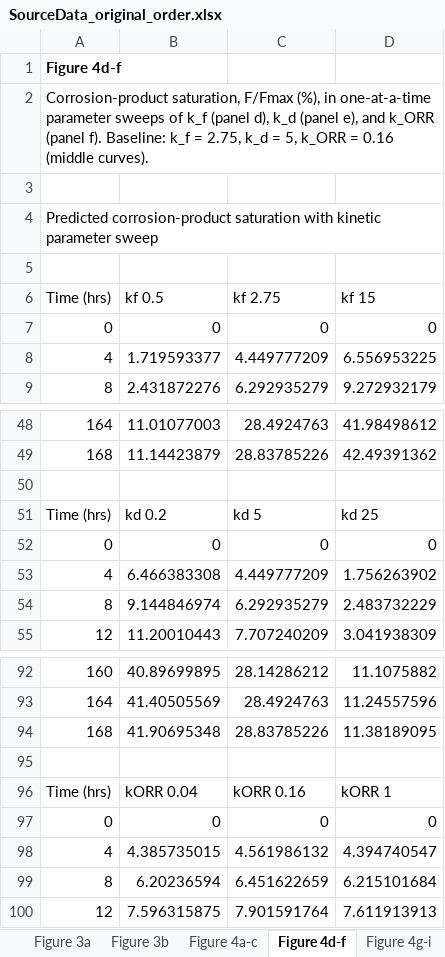
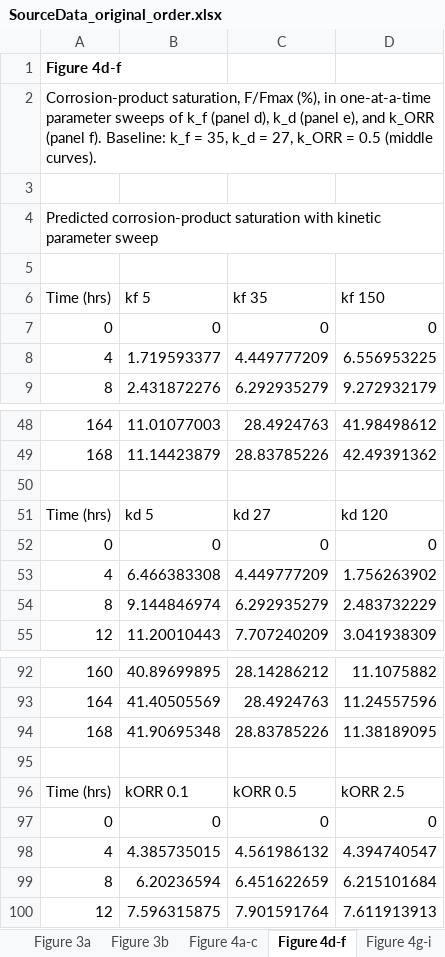
Before and after one commit to sanjukadupul-wq/Dissolve-3.0, an Excel workbook: SourceData_original_order.xlsx, sheet Figure 4d-f, drawn as a sheet; only a part is shown, gaps mark what is left out; values as stored, in another font and other column widths than the file's, no borders; removed rows and columns are numbered as before the commit, all else as after; the diff names each change by its address in the sheet, - before the commit and + after, or states it on an @@ line.

```diff
--- a/SourceData_original_order.xlsx (sheet Figure 4d-f)
+++ b/SourceData_original_order.xlsx (sheet Figure 4d-f)
-A2 (Time (hrs)): …k_f = 2.75, k_d = 5, k_ORR = 0.16 (middle curves).
+A2 (Time (hrs)): …k_f = 35, k_d = 27, k_ORR = 0.5 (middle curves).
-B6: kf 0.5
+B6: kf 5
-C6: kf 2.75
+C6: kf 35
-D6: kf 15
+D6: kf 150
-row 51: Time (hrs) | kd 0.2 | kd 5 | kd 25
+row 51: Time (hrs) | kd 5 | kd 27 | kd 120
-B96 (kf 5): kORR 0.04
+B96 (kf 5): kORR 0.1
-C96 (kf 35): kORR 0.16
+C96 (kf 35): kORR 0.5
-D96 (kf 150): kORR 1
+D96 (kf 150): kORR 2.5
```
Also changed, not shown: sheet Figure 4a-c, sheet Figure 4g-i, 5 other files.
